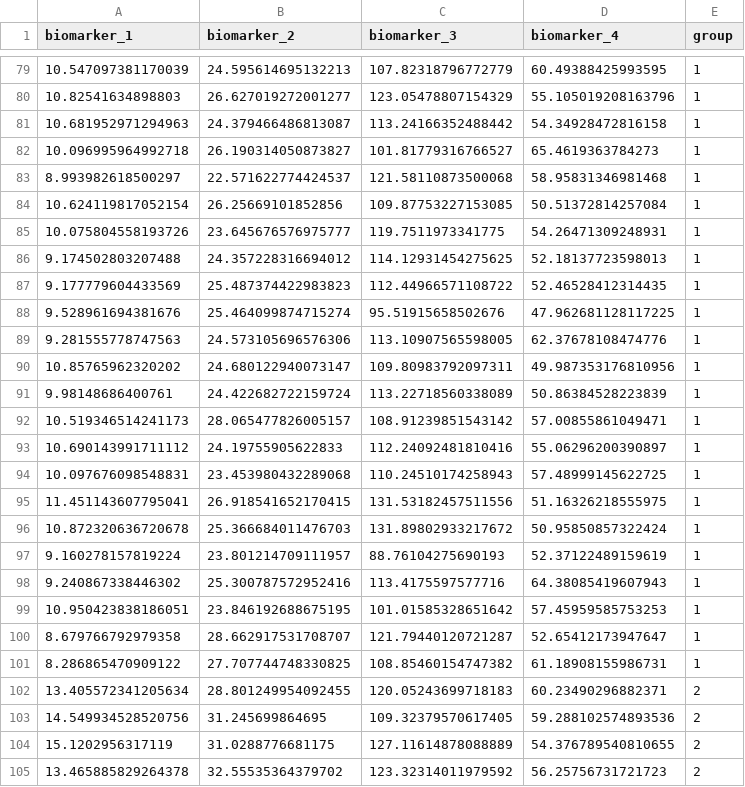
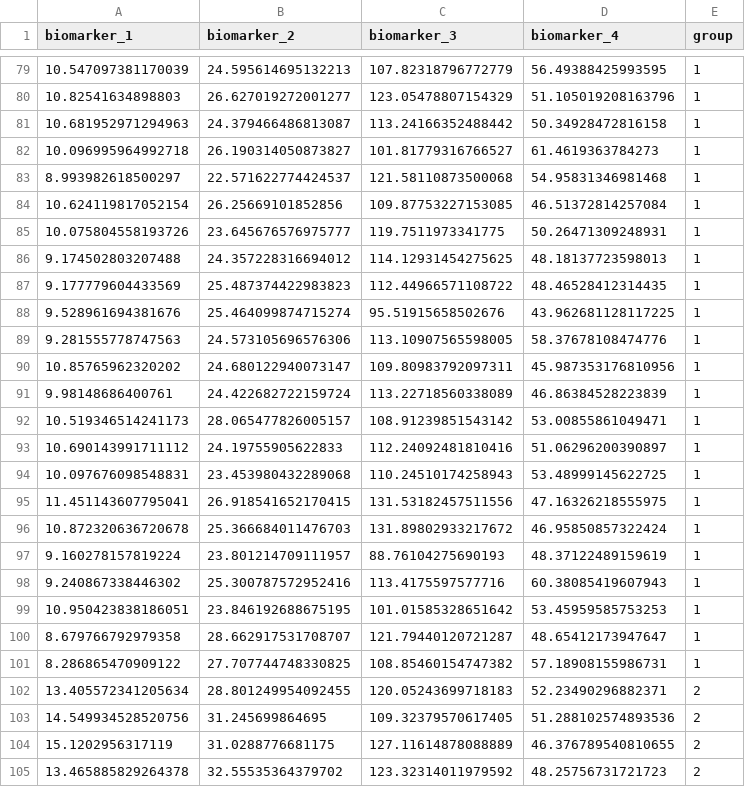
Before and after one commit to mafaves/advanced_boxplot_viz, a CSV file: example/example_data_3_groups.csv, drawn as a sheet; only a part is shown, gaps mark what is left out; the diff covers the shown part only.

Commit message:
Update example dataset for analysis without significant differences in biomarker_4

```diff
--- a/example/example_data_3_groups.csv
+++ b/example/example_data_3_groups.csv
@@ -79,27 +79,27 @@ biomarker_1,biomarker_2,biomarker_3,biomarker_4,group
-10.547097381170039,24.595614695132213,107.82318796772779,60.49388425993595,1
-10.82541634898803,26.627019272001277,123.05478807154329,55.105019208163796,1
-10.681952971294963,24.379466486813087,113.24166352488442,54.34928472816158,1
-10.096995964992718,26.190314050873827,101.81779316766527,65.4619363784273,1
-8.993982618500297,22.571622774424537,121.58110873500068,58.95831346981468,1
-10.624119817052154,26.25669101852856,109.87753227153085,50.51372814257084,1
-10.075804558193726,23.645676576975777,119.7511973341775,54.26471309248931,1
-9.174502803207488,24.357228316694012,114.12931454275625,52.18137723598013,1
-9.177779604433569,25.487374422983823,112.44966571108722,52.46528412314435,1
-9.528961694381676,25.464099874715274,95.51915658502676,47.962681128117225,1
-9.281555778747563,24.573105696576306,113.10907565598005,62.37678108474776,1
-10.85765962320202,24.680122940073147,109.80983792097311,49.987353176810956,1
-9.98148686400761,24.422682722159724,113.22718560338089,50.86384528223839,1
-10.519346514241173,28.065477826005157,108.91239851543142,57.00855861049471,1
-10.690143991711112,24.19755905622833,112.24092481810416,55.06296200390897,1
-10.097676098548831,23.453980432289068,110.24510174258943,57.48999145622725,1
-11.451143607795041,26.918541652170415,131.53182457511556,51.16326218555975,1
-10.872320636720678,25.366684011476703,131.89802933217672,50.95850857322424,1
-9.160278157819224,23.801214709111957,88.76104275690193,52.37122489159619,1
-9.240867338446302,25.300787572952416,113.4175597577716,64.38085419607943,1
-10.950423838186051,23.846192688675195,101.01585328651642,57.45959585753253,1
-8.679766792979358,28.662917531708707,121.79440120721287,52.65412173947647,1
-8.286865470909122,27.707744748330825,108.85460154747382,61.18908155986731,1
-13.405572341205634,28.801249954092455,120.05243699718183,60.23490296882371,2
-14.549934528520756,31.245699864695,109.32379570617405,59.288102574893536,2
-15.1202956317119,31.0288776681175,127.11614878088889,54.376789540810655,2
-13.465885829264378,32.55535364379702,123.32314011979592,56.25756731721723,2
+10.547097381170039,24.595614695132213,107.82318796772779,56.49388425993595,1
+10.82541634898803,26.627019272001277,123.05478807154329,51.105019208163796,1
+10.681952971294963,24.379466486813087,113.24166352488442,50.34928472816158,1
+10.096995964992718,26.190314050873827,101.81779316766527,61.4619363784273,1
+8.993982618500297,22.571622774424537,121.58110873500068,54.95831346981468,1
+10.624119817052154,26.25669101852856,109.87753227153085,46.51372814257084,1
+10.075804558193726,23.645676576975777,119.7511973341775,50.26471309248931,1
+9.174502803207488,24.357228316694012,114.12931454275625,48.18137723598013,1
+9.177779604433569,25.487374422983823,112.44966571108722,48.46528412314435,1
+9.528961694381676,25.464099874715274,95.51915658502676,43.962681128117225,1
+9.281555778747563,24.573105696576306,113.10907565598005,58.37678108474776,1
+10.85765962320202,24.680122940073147,109.80983792097311,45.987353176810956,1
+9.98148686400761,24.422682722159724,113.22718560338089,46.86384528223839,1
+10.519346514241173,28.065477826005157,108.91239851543142,53.00855861049471,1
+10.690143991711112,24.19755905622833,112.24092481810416,51.06296200390897,1
+10.097676098548831,23.453980432289068,110.24510174258943,53.48999145622725,1
+11.451143607795041,26.918541652170415,131.53182457511556,47.16326218555975,1
+10.872320636720678,25.366684011476703,131.89802933217672,46.95850857322424,1
+9.160278157819224,23.801214709111957,88.76104275690193,48.37122489159619,1
+9.240867338446302,25.300787572952416,113.4175597577716,60.38085419607943,1
+10.950423838186051,23.846192688675195,101.01585328651642,53.45959585753253,1
+8.679766792979358,28.662917531708707,121.79440120721287,48.65412173947647,1
+8.286865470909122,27.707744748330825,108.85460154747382,57.18908155986731,1
+13.405572341205634,28.801249954092455,120.05243699718183,52.23490296882371,2
+14.549934528520756,31.245699864695,109.32379570617405,51.288102574893536,2
+15.1202956317119,31.0288776681175,127.11614878088889,46.376789540810655,2
+13.465885829264378,32.55535364379702,123.32314011979592,48.25756731721723,2
```
Also changed, not shown: 73 edited cells elsewhere in this file.
